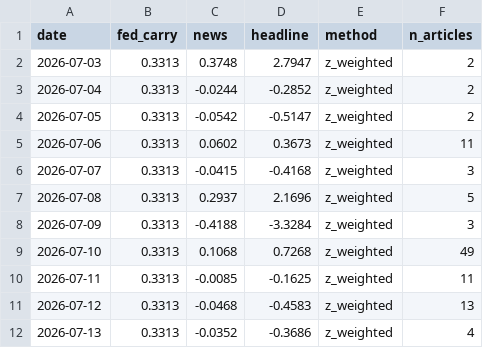
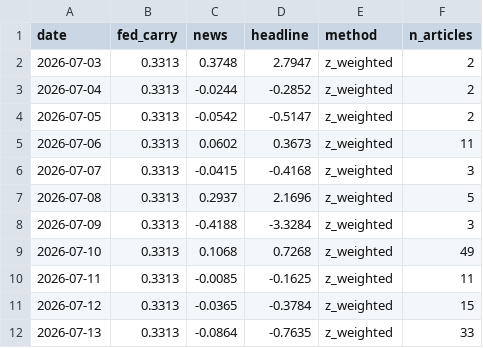
Before and after one commit to 2026-AICP/fomc-sentiment-agents, a CSV file: outputs/daily_headline.csv, drawn as a sheet.

```diff
--- a/outputs/daily_headline.csv
+++ b/outputs/daily_headline.csv
@@ -10,3 +10,3 @@ date,fed_carry,news,headline,method,n_articles
 2026-07-11,0.3313,-0.0085,-0.1625,z_weighted,11
-2026-07-12,0.3313,-0.0468,-0.4583,z_weighted,13
-2026-07-13,0.3313,-0.0352,-0.3686,z_weighted,4
+2026-07-12,0.3313,-0.0365,-0.3784,z_weighted,15
+2026-07-13,0.3313,-0.0864,-0.7635,z_weighted,33
```
Also changed, not shown: outputs/news_index_live.csv, 1 other file.
